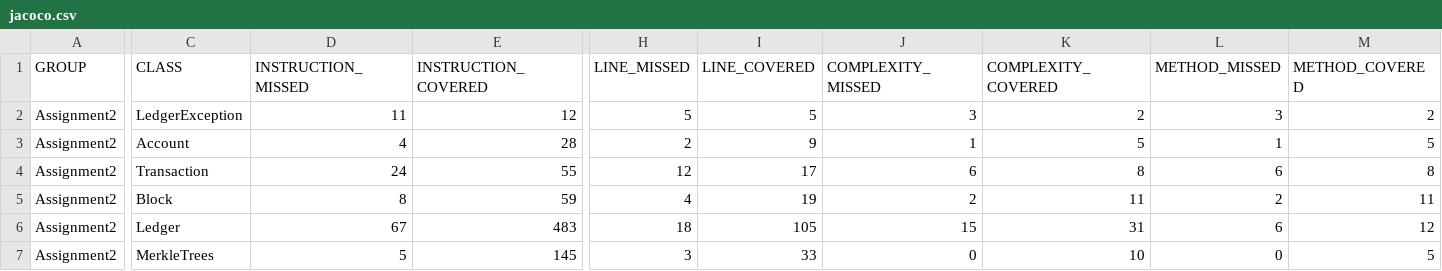
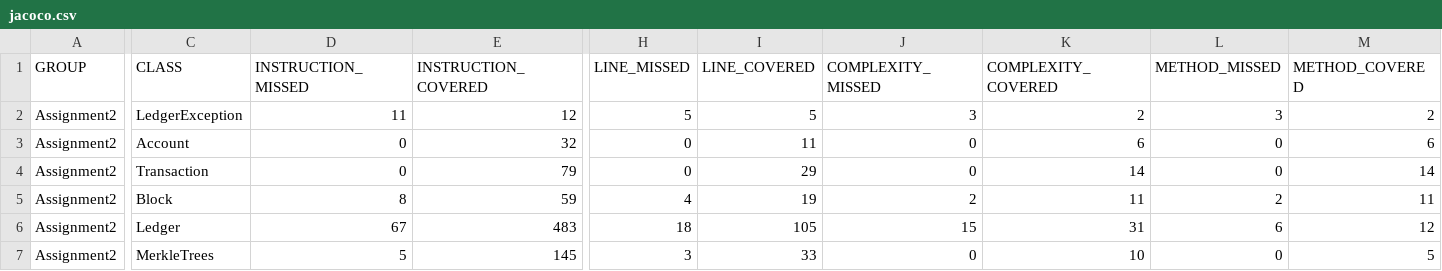
Before and after one commit to Austin-Simpson/se300-assignment2, a CSV file: target/site/jacoco/jacoco.csv, drawn as a sheet; only a part is shown, gaps mark what is left out; the diff names each change by its address in the sheet, - before the commit and + after, or states it on an @@ line.

```diff
--- a/target/site/jacoco/jacoco.csv
+++ b/target/site/jacoco/jacoco.csv
-D3 (INSTRUCTION_MISSED): 4
+D3 (INSTRUCTION_MISSED): 0
-E3 (INSTRUCTION_COVERED): 28
+E3 (INSTRUCTION_COVERED): 32
-H3 (LINE_MISSED): 2
+H3 (LINE_MISSED): 0
-I3 (LINE_COVERED): 9
+I3 (LINE_COVERED): 11
-J3 (COMPLEXITY_MISSED): 1
+J3 (COMPLEXITY_MISSED): 0
-K3 (COMPLEXITY_COVERED): 5
+K3 (COMPLEXITY_COVERED): 6
-L3 (METHOD_MISSED): 1
+L3 (METHOD_MISSED): 0
-M3 (METHOD_COVERED): 5
+M3 (METHOD_COVERED): 6
-D4 (INSTRUCTION_MISSED): 24
+D4 (INSTRUCTION_MISSED): 0
-E4 (INSTRUCTION_COVERED): 55
+E4 (INSTRUCTION_COVERED): 79
-H4 (LINE_MISSED): 12
+H4 (LINE_MISSED): 0
-I4 (LINE_COVERED): 17
+I4 (LINE_COVERED): 29
-J4 (COMPLEXITY_MISSED): 6
+J4 (COMPLEXITY_MISSED): 0
-K4 (COMPLEXITY_COVERED): 8
+K4 (COMPLEXITY_COVERED): 14
-L4 (METHOD_MISSED): 6
+L4 (METHOD_MISSED): 0
-M4 (METHOD_COVERED): 8
+M4 (METHOD_COVERED): 14
```
Also changed, not shown: 26 other files.
